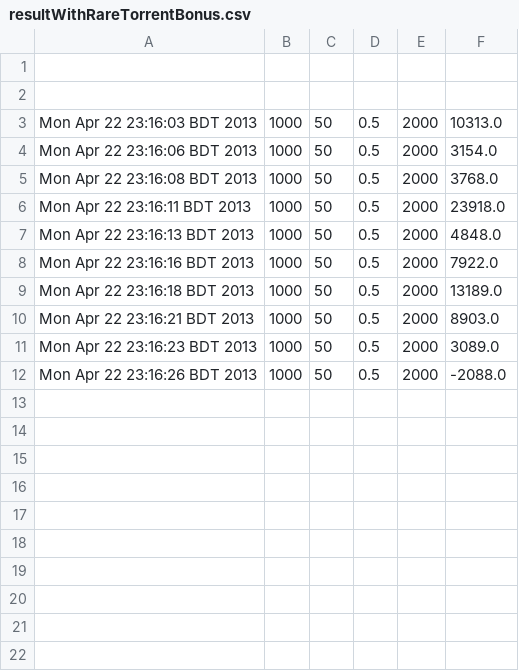
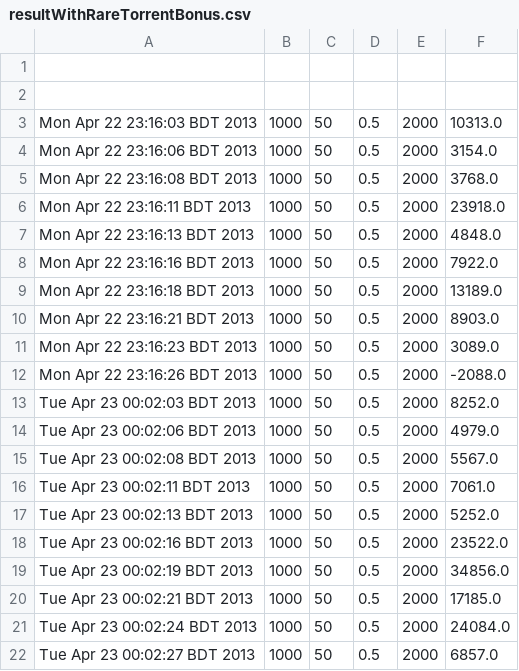
Before and after one commit to PritomAhmed/bittorrentsim-java, a CSV file: resultWithRareTorrentBonus.csv, drawn as a sheet; the diff names each change by its address in the sheet, - before the commit and + after, or states it on an @@ line.

Commit message:
Implemented Rare File Seeding Bonus
Now users will get a bonus for sharing rare files.

As a result, before deleting a file, user perform a check to see if the
file is rare. If rare, they may not go through with deleting the file.

```diff
--- a/resultWithRareTorrentBonus.csv
+++ b/resultWithRareTorrentBonus.csv
+row 13: Tue Apr 23 00:02:03 BDT 2013 | 1000 | 50 | 0.5 | 2000 | 8252.0
+row 14: Tue Apr 23 00:02:06 BDT 2013 | 1000 | 50 | 0.5 | 2000 | 4979.0
+row 15: Tue Apr 23 00:02:08 BDT 2013 | 1000 | 50 | 0.5 | 2000 | 5567.0
+row 16: Tue Apr 23 00:02:11 BDT 2013 | 1000 | 50 | 0.5 | 2000 | 7061.0
+row 17: Tue Apr 23 00:02:13 BDT 2013 | 1000 | 50 | 0.5 | 2000 | 5252.0
+row 18: Tue Apr 23 00:02:16 BDT 2013 | 1000 | 50 | 0.5 | 2000 | 23522.0
+row 19: Tue Apr 23 00:02:19 BDT 2013 | 1000 | 50 | 0.5 | 2000 | 34856.0
+row 20: Tue Apr 23 00:02:21 BDT 2013 | 1000 | 50 | 0.5 | 2000 | 17185.0
+row 21: Tue Apr 23 00:02:24 BDT 2013 | 1000 | 50 | 0.5 | 2000 | 24084.0
+row 22: Tue Apr 23 00:02:27 BDT 2013 | 1000 | 50 | 0.5 | 2000 | 6857.0
```
Also changed, not shown: 4 other files.
